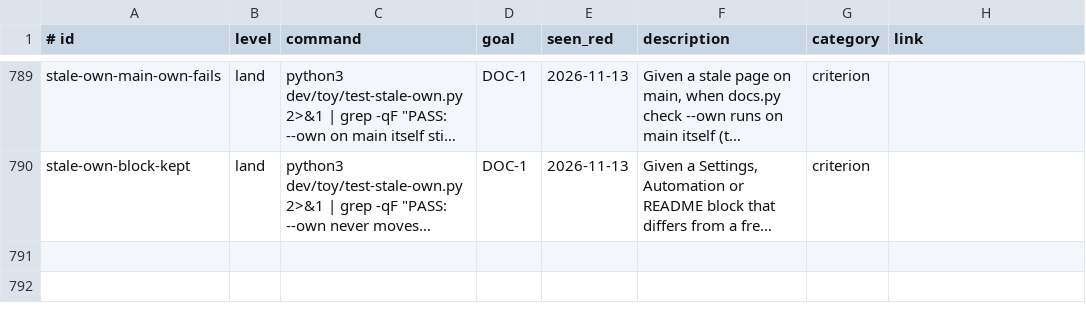
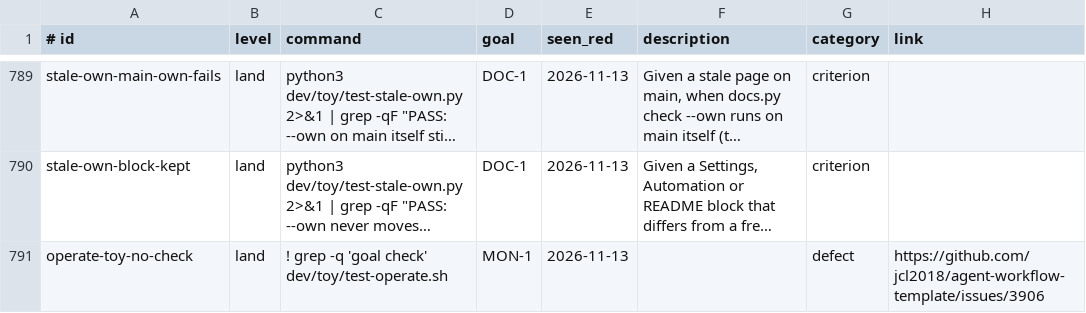
Before and after one commit to jcl2018/agent-workflow-template, a TSV file: .loop/regression.tsv, drawn as a sheet; only a part is shown, gaps mark what is left out; long unchanged cells end in …; the diff names each change by its address in the sheet, - before the commit and + after, or states it on an @@ line.

```diff
--- a/.loop/regression.tsv
+++ b/.loop/regression.tsv
+row 791: operate-toy-no-check | land | ! grep -q 'goal check' dev/toy/test-operate.sh | MON-1 | 2026-11-13 |  | defect | https://github.com/jcl2018/agent-workflow-template/issues/3906
```
Also changed, not shown: .loop/regression-runs.tsv, 1 other file.
